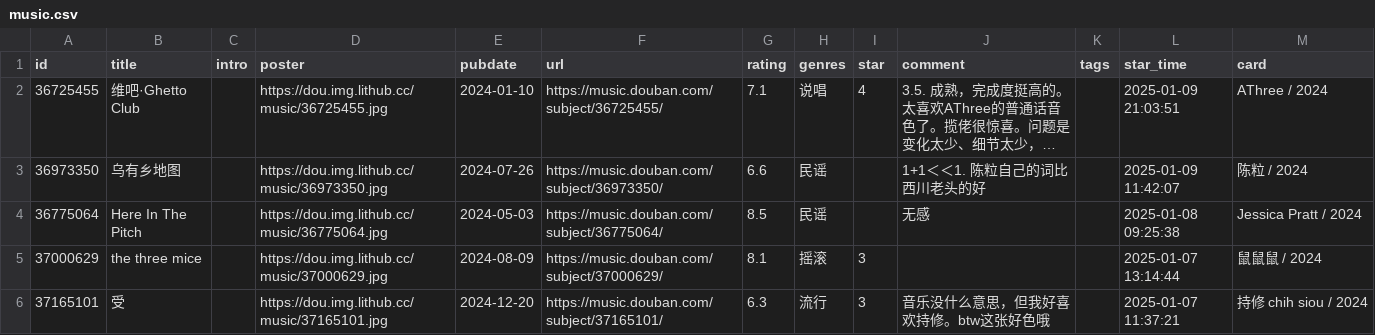
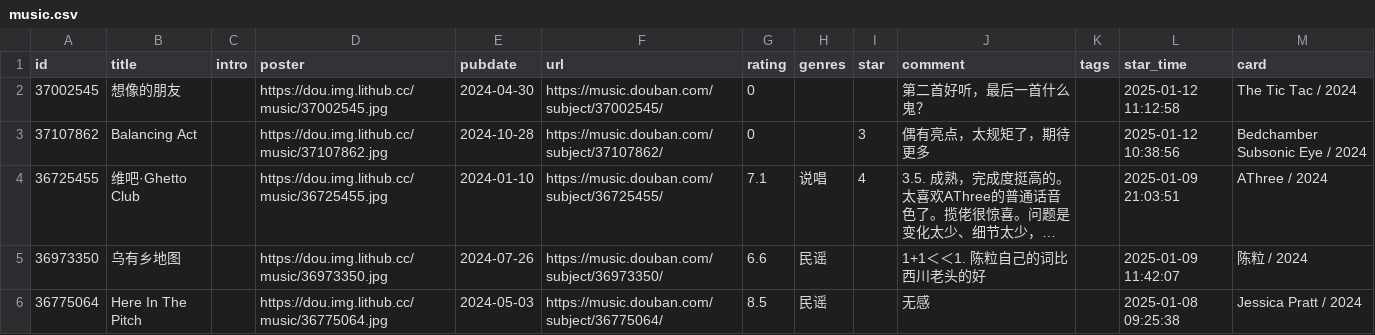
Before and after one commit to zcysxy/doumark-action, a CSV file: data/douban/music.csv, drawn as a sheet; only a part is shown; the shorter side is filled out with more unchanged rows; long unchanged cells end in …; the diff names each change by its address in the sheet, - before the commit and + after, or states it on an @@ line.

```diff
--- a/data/douban/music.csv
+++ b/data/douban/music.csv
+row 2: 37002545 | 想像的朋友 |  | https://dou.img.lithub.cc/music/37002545.jpg | 2024-04-30 | https://music.douban.com/subject/37002545/ | 0 |  |  | 第二首好听，最后一首什么鬼？ |  | 2025-01-12 11:12:58 | The Tic Tac / 2024
+row 3: 37107862 | Balancing Act |  | https://dou.img.lithub.cc/music/37107862.jpg | 2024-10-28 | https://music.douban.com/subject/37107862/ | 0 |  | 3 | 偶有亮点，太规矩了，期待更多 |  | 2025-01-12 10:38:56 | Bedchamber Subsonic Eye / 2024
```
Also changed, not shown: data/douban/movie.csv.
